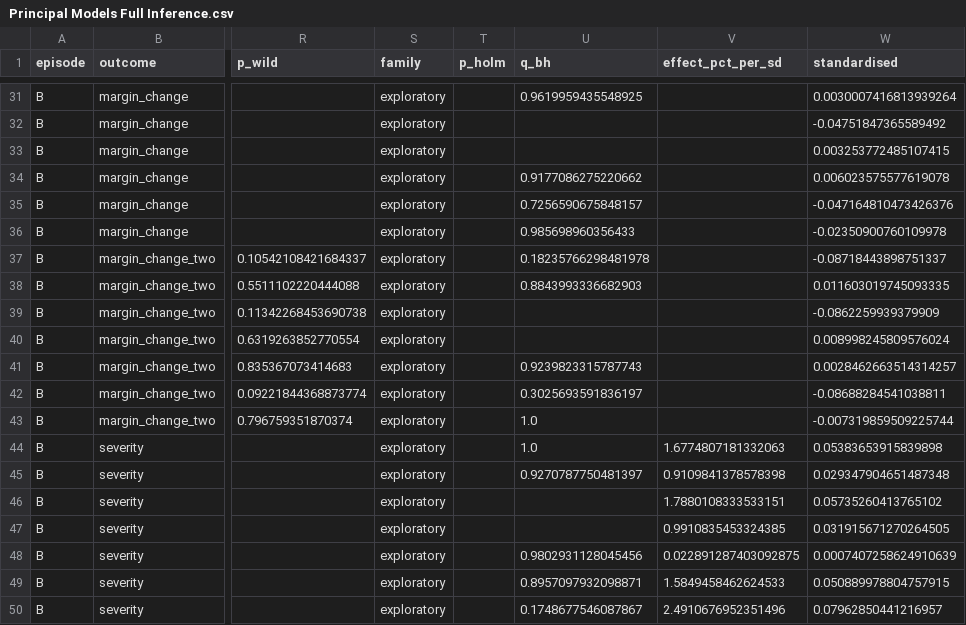
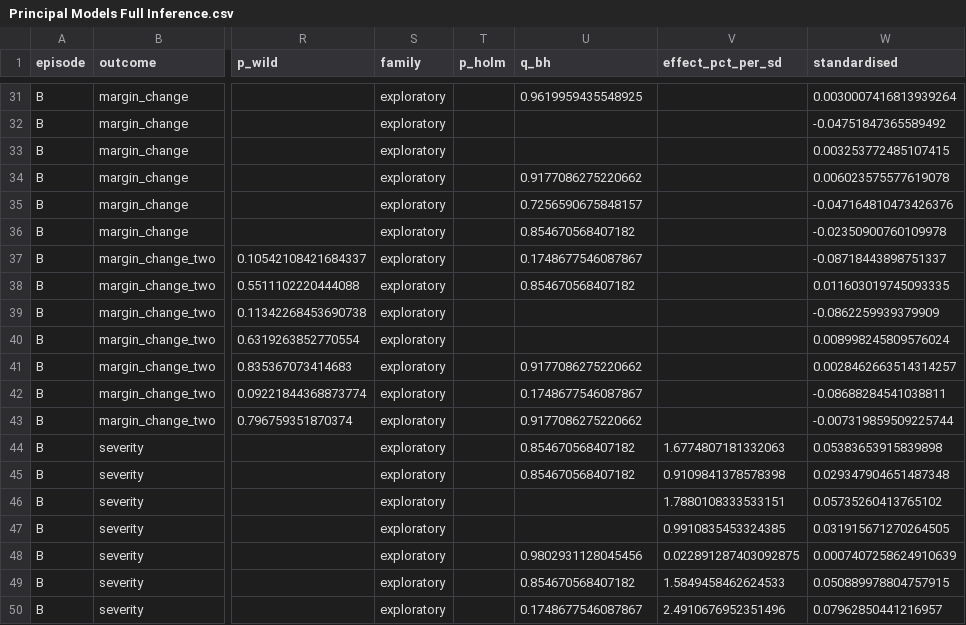
Before and after one commit to Imomazin/research-projects, a CSV file: Strategy and Strategic Management/Strategy and Leadership/Managing Emerging Strategic Risks/Results/Revision/Principal Models Full Inference.csv, drawn as a sheet; only a part is shown, gaps mark what is left out; the diff covers the shown part only; the diff names each change by its address in the sheet, - before the commit and + after, or states it on an @@ line.

```diff
--- a/Strategy and Strategic Management/Strategy and Leadership/Managing Emerging Strategic Risks/Results/Revision/Principal Models Full Inference.csv
+++ b/Strategy and Strategic Management/Strategy and Leadership/Managing Emerging Strategic Risks/Results/Revision/Principal Models Full Inference.csv
-U36 (q_bh): 0.985698960356433
+U36 (q_bh): 0.854670568407182
-U37 (q_bh): 0.18235766298481978
+U37 (q_bh): 0.1748677546087867
-U38 (q_bh): 0.8843993336682903
+U38 (q_bh): 0.854670568407182
-U41 (q_bh): 0.9239823315787743
+U41 (q_bh): 0.9177086275220662
-U42 (q_bh): 0.3025693591836197
+U42 (q_bh): 0.1748677546087867
-U43 (q_bh): 1.0
+U43 (q_bh): 0.9177086275220662
-U44 (q_bh): 1.0
+U44 (q_bh): 0.854670568407182
-U45 (q_bh): 0.9270787750481397
+U45 (q_bh): 0.854670568407182
-U49 (q_bh): 0.8957097932098871
+U49 (q_bh): 0.854670568407182
```
Also changed, not shown: 11 edited cells elsewhere in this file, Strategy and Strategic Management/Strategy and Leadership/Managing Emerging Strategic Risks/Results/Revision/Marginal Effects by Response Measure.csv, Strategy and Strategic Management/Strategy and Leadership/Managing Emerging Strategic Risks/Results/Revision/Recovery Investigation.csv, 31 other files.
